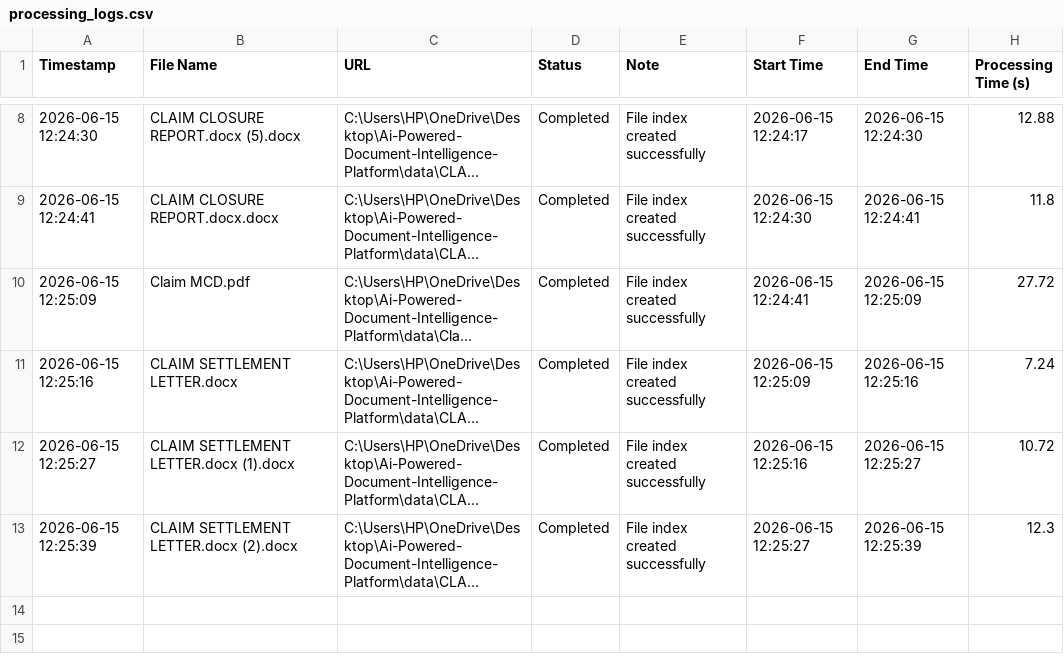
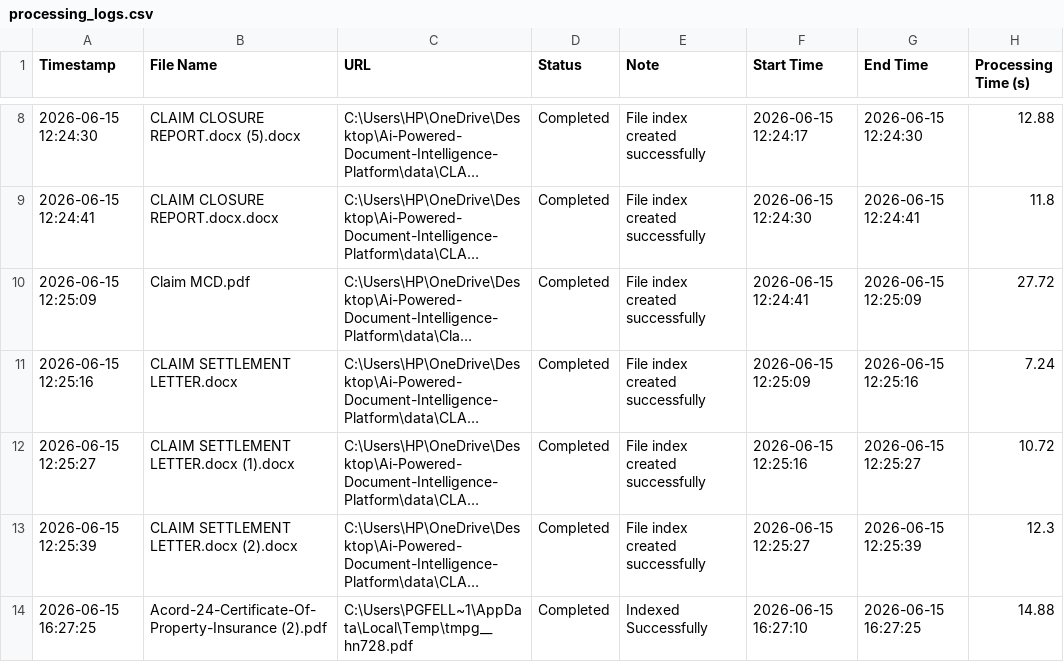
Before and after one commit to Sudesh1502/Ai-Powered-Document-Intelligence-Platform, a CSV file: processing_logs.csv, drawn as a sheet; only a part is shown, gaps mark what is left out; long unchanged cells end in …; the diff names each change by its address in the sheet, - before the commit and + after, or states it on an @@ line.

```diff
--- a/processing_logs.csv
+++ b/processing_logs.csv
+row 14: 2026-06-15 16:27:25 | Acord-24-Certificate-Of-Property-Insurance (2).pdf | C:\Users\PGFELL~1\AppData\Local\Temp\tmpg__hn728.pdf | Completed | Indexed Successfully | 2026-06-15 16:27:10 | 2026-06-15 16:27:25 | 14.88
```
Also changed, not shown: 3 other files.
